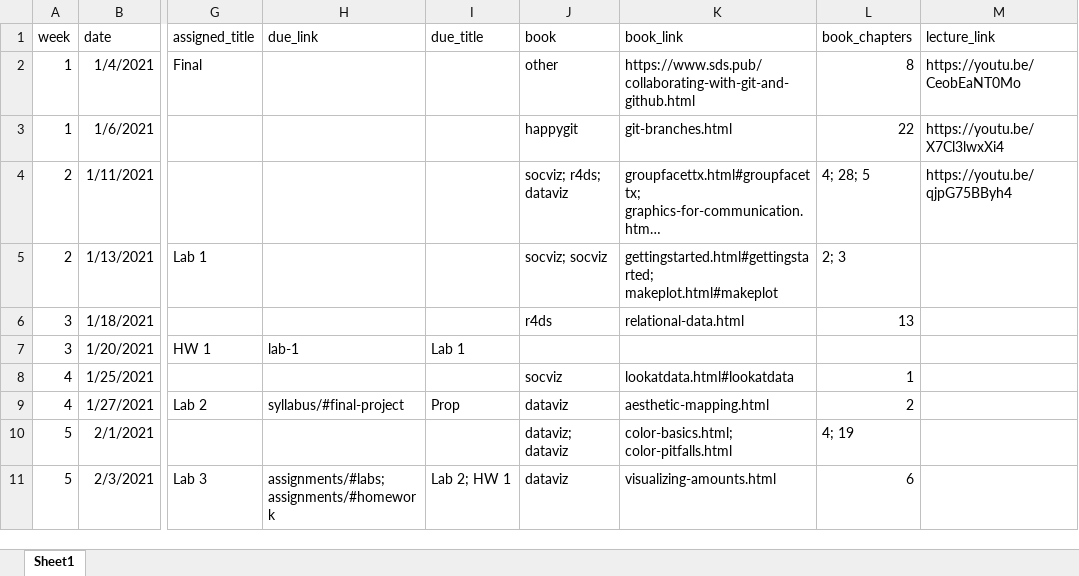
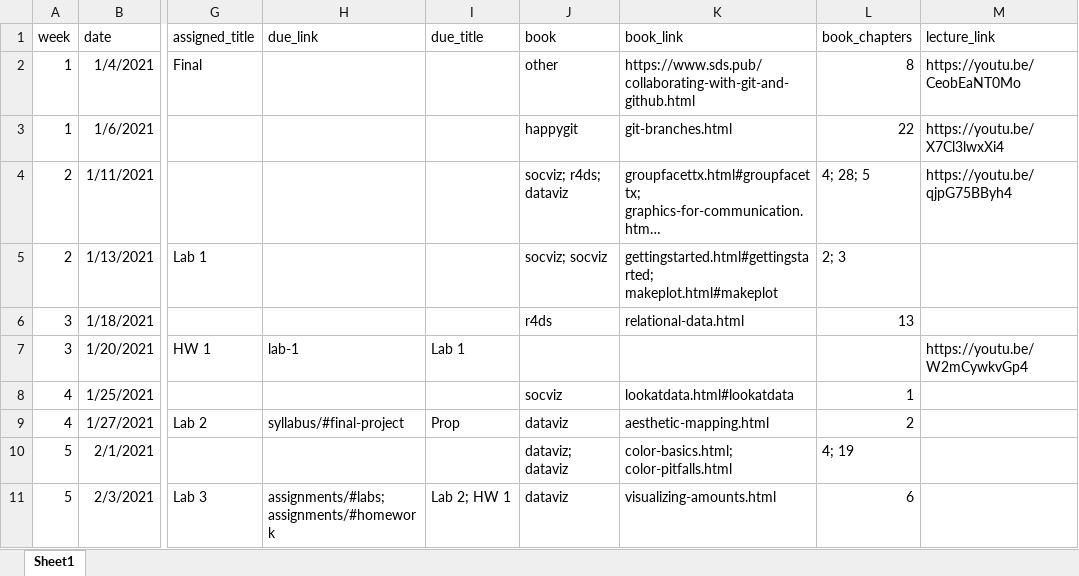
Before and after one commit to uo-datasci-specialization/c2-dataviz-2021, an Excel workbook: website-data/course-schedule.xlsx, sheet Sheet1, drawn as a sheet; only a part is shown, gaps mark what is left out; long unchanged cells end in …; values as stored, in another font and other column widths than the file's, no borders; the diff names each change by its address in the sheet, - before the commit and + after, or states it on an @@ line.

Commit message:
w3p2 video lecture link

```diff
--- a/website-data/course-schedule.xlsx (sheet Sheet1)
+++ b/website-data/course-schedule.xlsx (sheet Sheet1)
-M7 (lecture_link): (empty)
+M7 (lecture_link): https://youtu.be/W2mCywkvGp4
```
Also changed, not shown: 1 other file.
